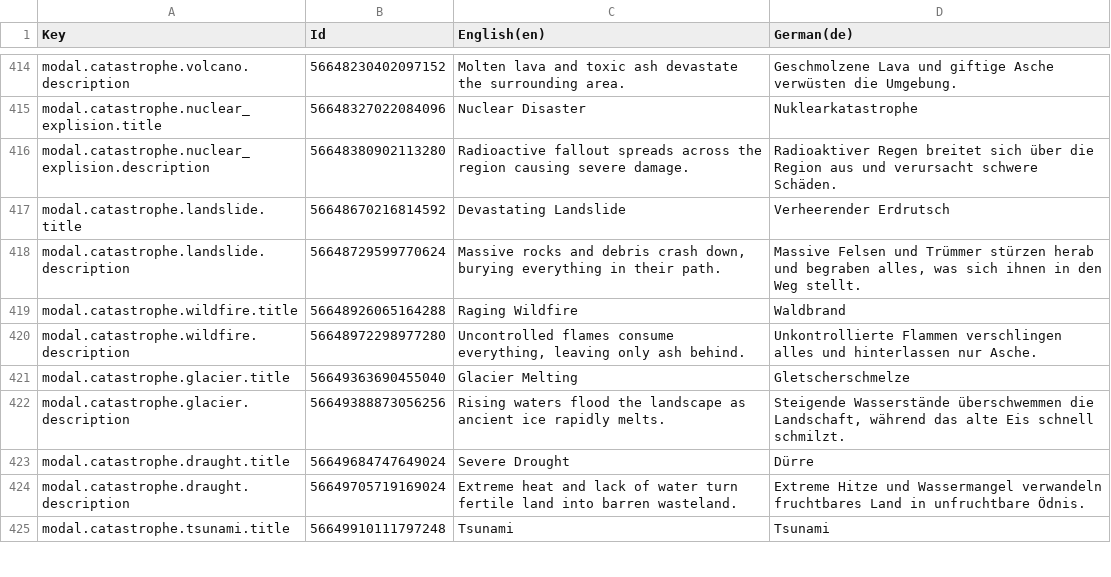
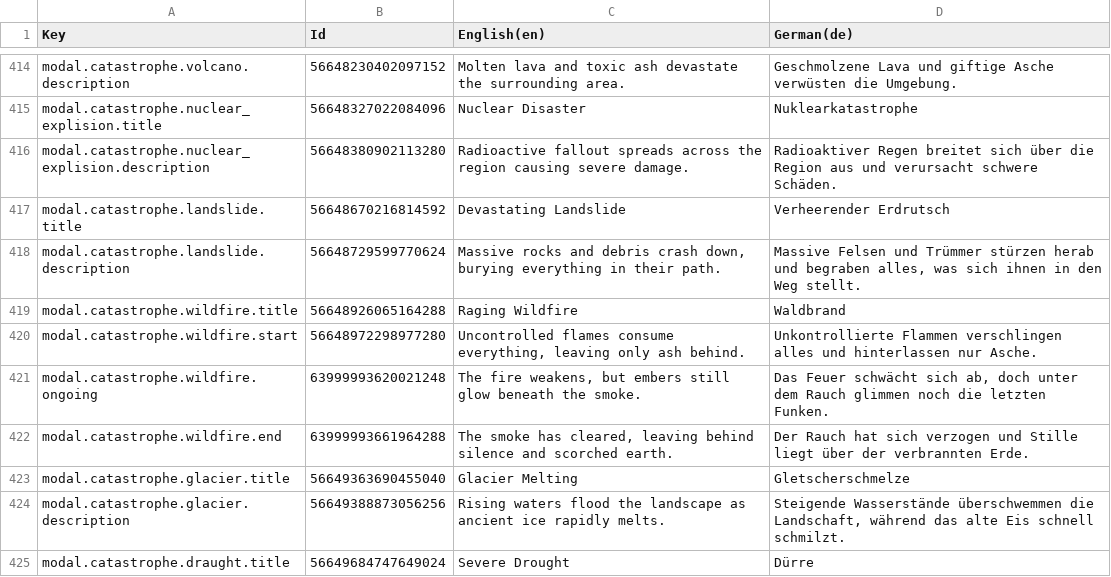
Before and after one commit to Ceteris-Partybus/ceterra, a CSV file: Assets/Localization/ceterra.csv, drawn as a sheet; only a part is shown, gaps mark what is left out; the shorter side is filled out with more unchanged rows.

Commit message:
Implement new catastrophe invocation system [https://ceterispartybus.atlassian.net/browse/CETERRA-106]

```diff
--- a/Assets/Localization/ceterra.csv
+++ b/Assets/Localization/ceterra.csv
@@ -419,3 +419,5 @@ Key,Id,English(en),German(de)
 "modal.catastrophe.wildfire.title",56648926065164288,"Raging Wildfire","Waldbrand"
-"modal.catastrophe.wildfire.description",56648972298977280,"Uncontrolled flames consume everything, leaving only ash behind.","Unkontrollierte Flammen verschlingen alles und hinterlassen nur Asche."
+"modal.catastrophe.wildfire.start",56648972298977280,"Uncontrolled flames consume everything, leaving only ash behind.","Unkontrollierte Flammen verschlingen alles und hinterlassen nur Asche."
+"modal.catastrophe.wildfire.ongoing",63999993620021248,"The fire weakens, but embers still glow beneath the smoke.","Das Feuer schwächt sich ab, doch unter dem Rauch glimmen noch die letzten Funken."
+"modal.catastrophe.wildfire.end",63999993661964288,"The smoke has cleared, leaving behind silence and scorched earth.","Der Rauch hat sich verzogen und Stille liegt über der verbrannten Erde."
 "modal.catastrophe.glacier.title",56649363690455040,"Glacier Melting","Gletscherschmelze"
```
Also changed, not shown: 21 other files.
